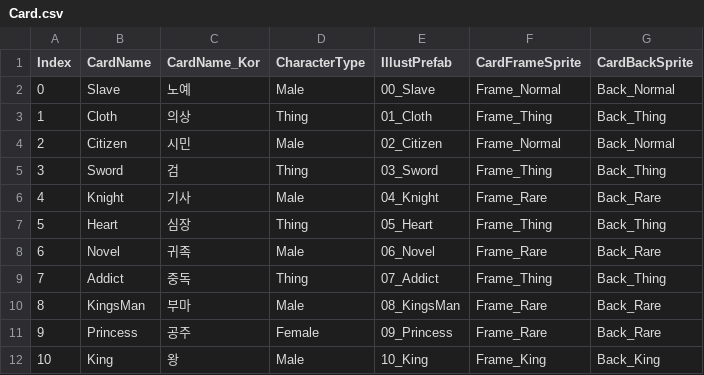
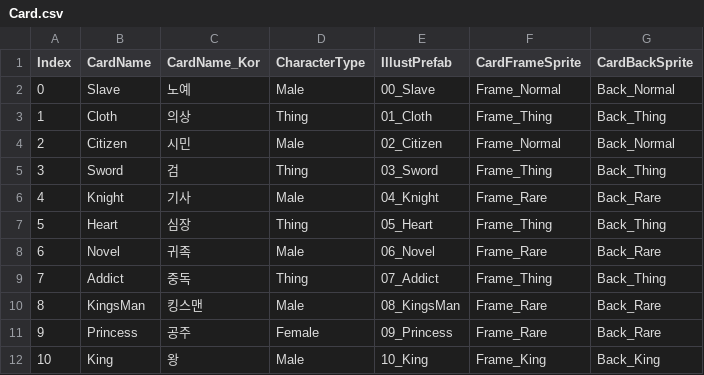
Before and after one commit to Joker-s-Card-Workshop/TheLastOne_SMG2022, a CSV file: TheLastOne/Assets/Resources/Data/Card.csv, drawn as a sheet.

```diff
--- a/TheLastOne/Assets/Resources/Data/Card.csv
+++ b/TheLastOne/Assets/Resources/Data/Card.csv
@@ -9,3 +9,3 @@
 7,Addict,중독,Thing,07_Addict,Frame_Thing,Back_Thing
-8,KingsMan,부마,Male,08_KingsMan,Frame_Rare,Back_Rare
+8,KingsMan,킹스맨,Male,08_KingsMan,Frame_Rare,Back_Rare
 9,Princess,공주,Female,09_Princess,Frame_Rare,Back_Rare
```
Also changed, not shown: TheLastOne/Assets/Resources/Data/CardMerge.csv, 1 other file.
